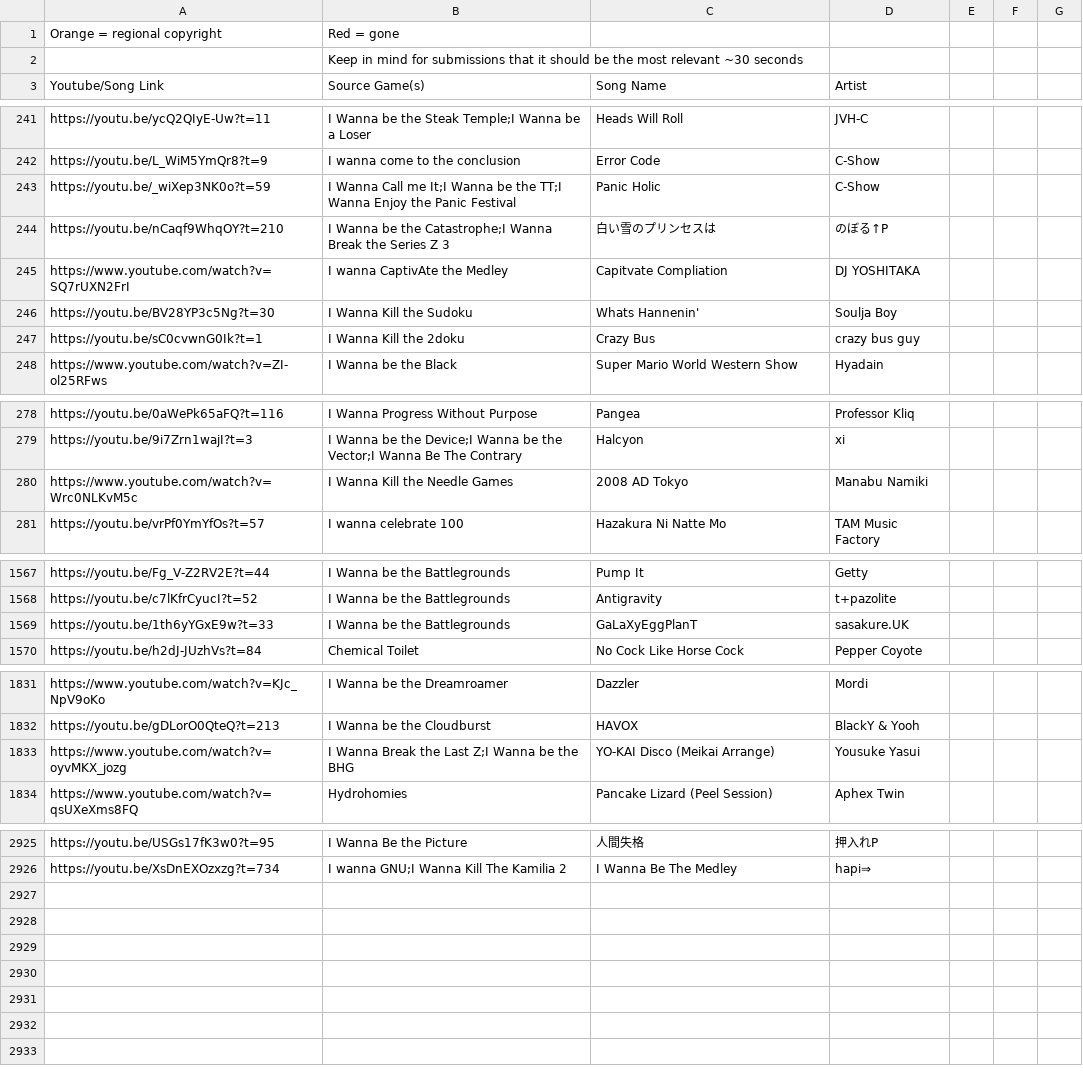
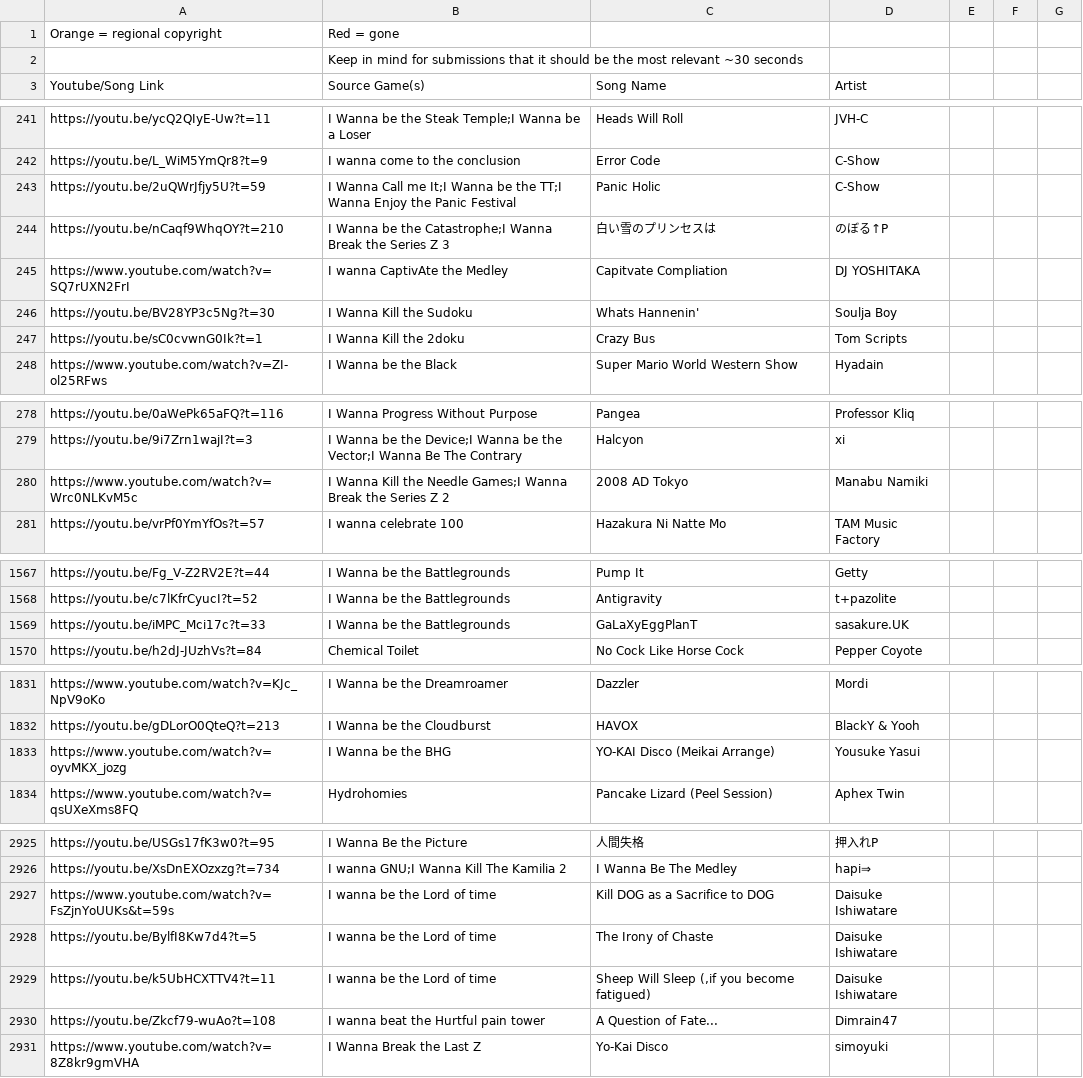
Before and after one commit to PlayerDash2017/Fangame-Music-Quiz-Page-ver, a CSV file: FMQ.csv, drawn as a sheet; only a part is shown, gaps mark what is left out; the diff covers the shown part only.

```diff
--- a/FMQ.csv
+++ b/FMQ.csv
@@ -242,3 +242,3 @@ https://youtu.be/ycQ2QIyE-Uw?t=11,I Wanna be the Steak Temple;I Wanna be a Loser
 https://youtu.be/L_WiM5YmQr8?t=9,I wanna come to the conclusion,Error Code,C-Show,,,
-https://youtu.be/_wiXep3NK0o?t=59,I Wanna Call me It;I Wanna be the TT;I Wanna Enjoy the Panic Festival,Panic Holic,C-Show,,,
+https://youtu.be/2uQWrJfjy5U?t=59,I Wanna Call me It;I Wanna be the TT;I Wanna Enjoy the Panic Festival,Panic Holic,C-Show,,,
 https://youtu.be/nCaqf9WhqOY?t=210,I Wanna be the Catastrophe;I Wanna Break the Series Z 3,白い雪のプリンセスは,のぼる↑P,,,
@@ -246,3 +246,3 @@ https://www.youtube.com/watch?v=SQ7rUXN2FrI,I wanna CaptivAte the Medley,Capitva
 https://youtu.be/BV28YP3c5Ng?t=30,I Wanna Kill the Sudoku,Whats Hannenin',Soulja Boy,,,
-https://youtu.be/sC0cvwnG0Ik?t=1,I Wanna Kill the 2doku,Crazy Bus ,crazy bus guy,,,
+https://youtu.be/sC0cvwnG0Ik?t=1,I Wanna Kill the 2doku,Crazy Bus ,Tom Scripts,,,
 https://www.youtube.com/watch?v=ZI-ol25RFws,I Wanna be the Black,Super Mario World Western Show,Hyadain,,,
@@ -279,3 +279,3 @@ https://youtu.be/0aWePk65aFQ?t=116,I Wanna Progress Without Purpose,Pangea,Profe
 https://youtu.be/9i7Zrn1wajI?t=3,I Wanna be the Device;I Wanna be the Vector;I Wanna Be The Contrary,Halcyon,xi,,,
-https://www.youtube.com/watch?v=Wrc0NLKvM5c,I Wanna Kill the Needle Games,2008 AD Tokyo,Manabu Namiki,,,
+https://www.youtube.com/watch?v=Wrc0NLKvM5c,I Wanna Kill the Needle Games;I Wanna Break the Series Z 2,2008 AD Tokyo,Manabu Namiki,,,
 https://youtu.be/vrPf0YmYfOs?t=57,I wanna celebrate 100,Hazakura Ni Natte Mo,TAM Music Factory,,,
@@ -1568,3 +1568,3 @@ https://youtu.be/Fg_V-Z2RV2E?t=44,I Wanna be the Battlegrounds,Pump It,Getty,,,
 https://youtu.be/c7lKfrCyucI?t=52,I Wanna be the Battlegrounds,Antigravity,t+pazolite,,,
-https://youtu.be/1th6yYGxE9w?t=33,I Wanna be the Battlegrounds,GaLaXyEggPlanT,sasakure.UK,,,
+https://youtu.be/iMPC_Mci17c?t=33,I Wanna be the Battlegrounds,GaLaXyEggPlanT,sasakure.UK,,,
 https://youtu.be/h2dJ-JUzhVs?t=84,Chemical Toilet,No Cock Like Horse Cock,Pepper Coyote,,,
@@ -1832,3 +1832,3 @@ https://www.youtube.com/watch?v=KJc_NpV9oKo,I Wanna be the Dreamroamer,Dazzler,M
 https://youtu.be/gDLorO0QteQ?t=213,I Wanna be the Cloudburst,HAVOX,BlackY & Yooh,,,
-https://www.youtube.com/watch?v=oyvMKX_jozg,I Wanna Break the Last Z;I Wanna be the BHG,YO-KAI Disco (Meikai Arrange),Yousuke Yasui,,,
+https://www.youtube.com/watch?v=oyvMKX_jozg,I Wanna be the BHG,YO-KAI Disco (Meikai Arrange),Yousuke Yasui,,,
 https://www.youtube.com/watch?v=qsUXeXms8FQ,Hydrohomies,Pancake Lizard (Peel Session),Aphex Twin,,,
@@ -2927 +2927,6 @@ https://youtu.be/USGs17fK3w0?t=95,"I Wanna Be the Picture
 https://youtu.be/XsDnEXOzxzg?t=734,I wanna GNU;I Wanna Kill The Kamilia 2,I Wanna Be The Medley,hapi⇒,,,
+https://www.youtube.com/watch?v=FsZjnYoUUKs&t=59s,I wanna be the Lord of time,Kill DOG as a Sacrifice to DOG,Daisuke Ishiwatare,,,
+https://youtu.be/BylfI8Kw7d4?t=5,I wanna be the Lord of time,The Irony of Chaste,Daisuke Ishiwatare,,,
+https://youtu.be/k5UbHCXTTV4?t=11,I wanna be the Lord of time,"Sheep Will Sleep (,if you become fatigued)",Daisuke Ishiwatare,,,
+https://youtu.be/Zkcf79-wuAo?t=108,I wanna beat the Hurtful pain tower,A Question of Fate...,Dimrain47,,,
+https://www.youtube.com/watch?v=8Z8kr9gmVHA,I Wanna Break the Last Z,Yo-Kai Disco,simoyuki,,,
```
Also changed, not shown: 4 edited cells elsewhere in this file, 1 other file.
